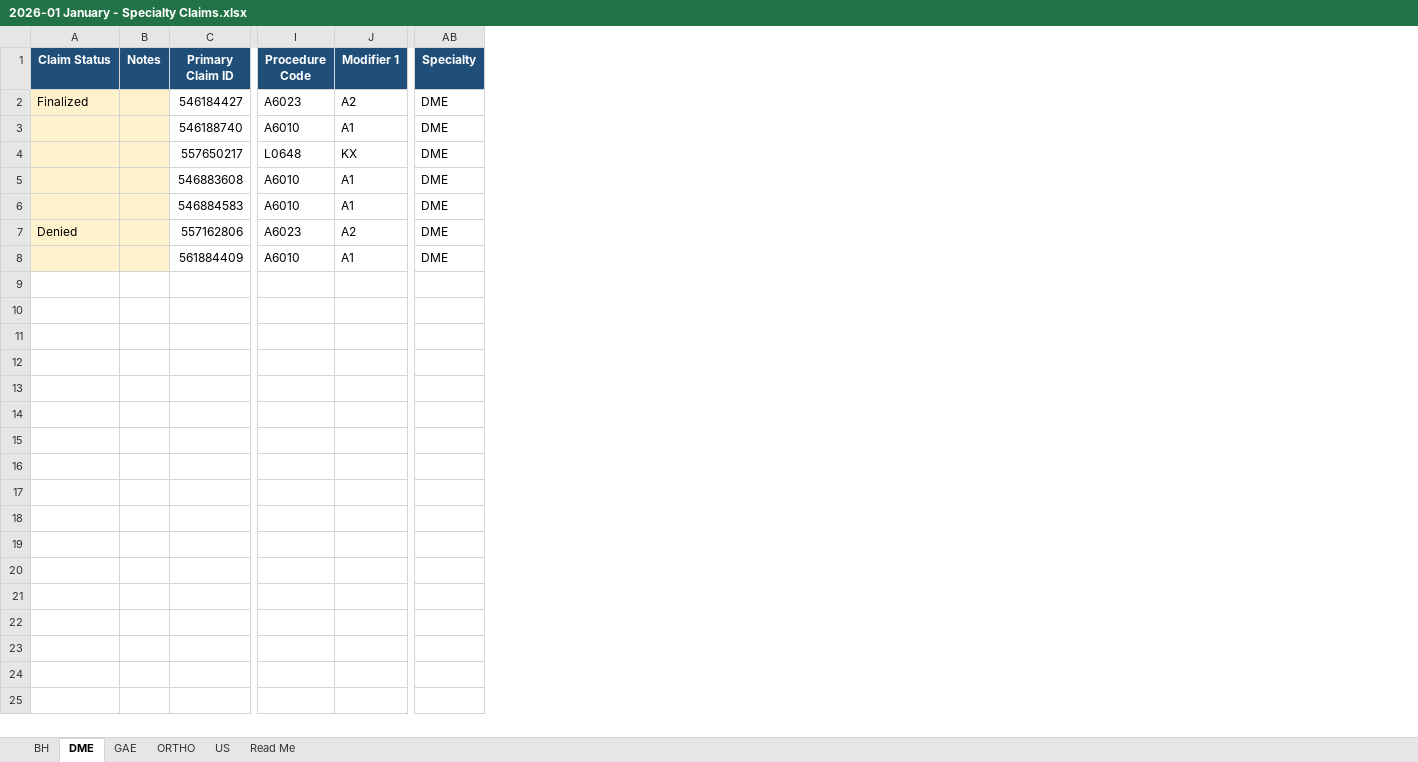
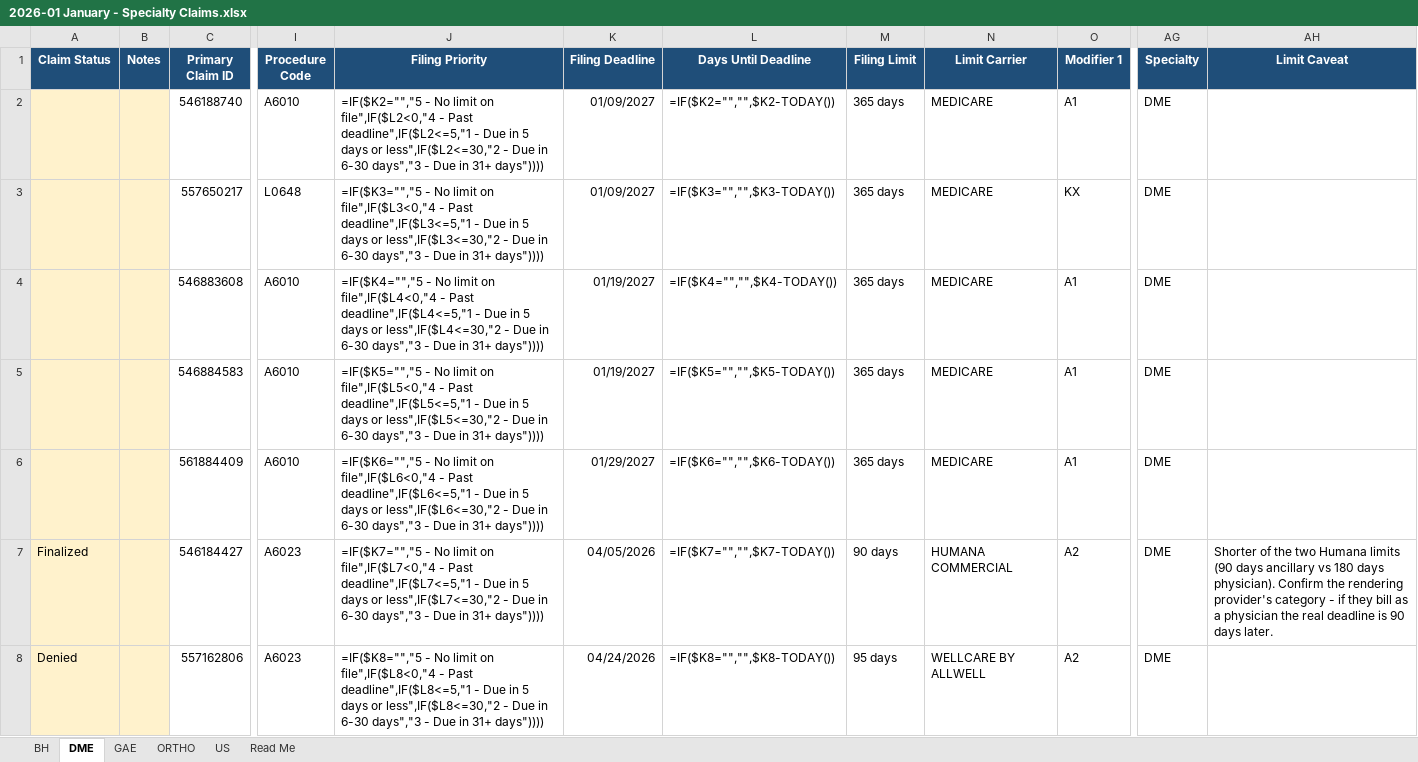
Before and after one commit to LindaMora10/Medical-Billing-Specialties, an Excel workbook: Specialty Claims 2026-S1/2026-01 January - Specialty Claims.xlsx, sheet DME, drawn as a sheet; only a part is shown, gaps mark what is left out; values as stored, in another font and other column widths than the file's, no borders; formulas without a stored value are shown as written; conditional formats not drawn; addresses are those after the commit; the diff names each change by its address in the sheet, - before the commit and + after, or states it on an @@ line.

```diff
--- a/Specialty Claims 2026-S1/2026-01 January - Specialty Claims.xlsx (sheet DME)
+++ b/Specialty Claims 2026-S1/2026-01 January - Specialty Claims.xlsx (sheet DME)
+column J (Filing Priority), rows 2-5: =IF($K2="","5 - No limit on file",IF($L2<0,"4 - Past deadline",IF($L2<=5,"1 - Due in 5 days or less",IF($L2<=30,"2 - Due in 6-30 days","3 - Due in 31+ days")))) | =IF($K3="","5 - No limit on file",IF($L3<0,"4 - Past deadline",IF($L3<=5,"1 - Due in 5 days or less",IF($L3<=30,"2 - Due in 6-30 days","3 - Due in 31+ days")))) | =IF($K4="","5 - No limit on file",IF($L4<0,"4 - Past deadline",IF($L4<=5,"1 - Due in 5 days or less",IF($L4<=30,"2 - Due in 6-30 days","3 - Due in 31+ days")))) | =IF($K5="","5 - No limit on file",IF($L5<0,"4 - Past deadline",IF($L5<=5,"1 - Due in 5 days or less",IF($L5<=30,"2 - Due in 6-30 days","3 - Due in 31+ days")))); row 8: =IF($K8="","5 - No limit on file",IF($L8<0,"4 - Past deadline",IF($L8<=5,"1 - Due in 5 days or less",IF($L8<=30,"2 - Due in 6-30 days","3 - Due in 31+ days"))))
+column K (Filing Deadline), rows 2-5: 01/09/2027 | 01/09/2027 | 01/19/2027 | 01/19/2027; row 8: 04/24/2026
+column L (Days Until Deadline), rows 2-5: =IF($K2="","",$K2-TODAY()) | =IF($K3="","",$K3-TODAY()) | =IF($K4="","",$K4-TODAY()) | =IF($K5="","",$K5-TODAY()); row 8: =IF($K8="","",$K8-TODAY())
+column M (Filing Limit), rows 2-5: all 365 days; row 8: 95 days
+column N (Limit Carrier), rows 2-5: all MEDICARE; row 8: WELLCARE BY ALLWELL
+column AH (Limit Caveat), empty
@@ row 8 moved to row 6: 561884409 @@
@@ row 2 moved to row 7: Finalized @@
```
Also changed, not shown: sheet GAE, sheet BH, sheet ORTHO, sheet US, sheet Read Me, Specialty Claims 2026-S1/2026-03 March - Specialty Claims.xlsx, Specialty Claims 2026-S1/2026-04 April - Specialty Claims.xlsx, 4 other files.
